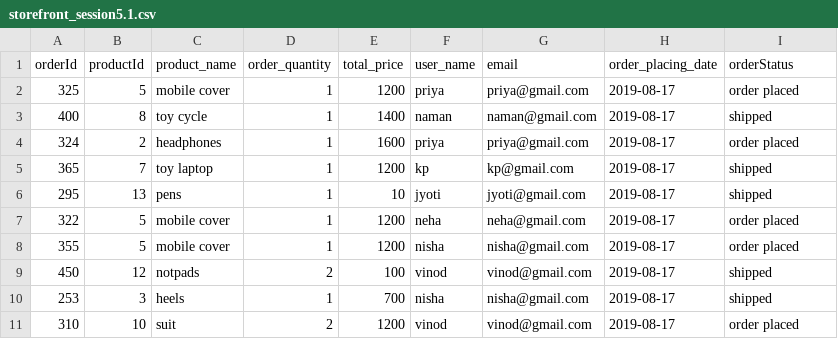
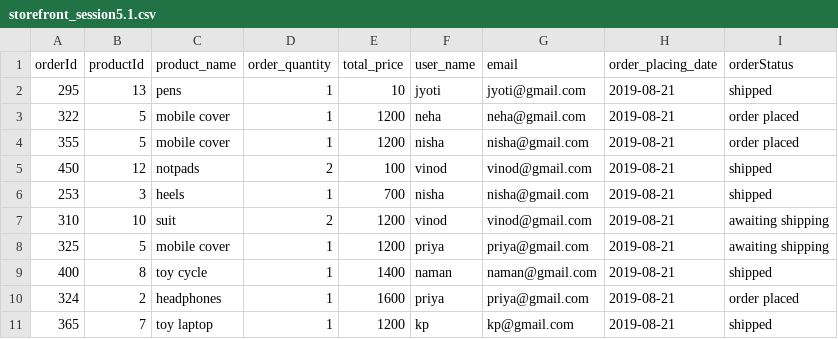
Before and after one commit to meta-priya-pandey/GET2019, a CSV file: DBMS/DBMS3/storefront_session5.1.csv, drawn as a sheet.

```diff
--- a/DBMS/DBMS3/storefront_session5.1.csv
+++ b/DBMS/DBMS3/storefront_session5.1.csv
@@ -1,11 +1,11 @@
 orderId,productId,product_name,order_quantity,total_price,user_name,email,order_placing_date,orderStatus
-325,5,"mobile cover",1,1200,priya,priya@gmail.com,2019-08-17,"order placed"
-400,8,"toy cycle",1,1400,naman,naman@gmail.com,2019-08-17,shipped
-324,2,headphones,1,1600,priya,priya@gmail.com,2019-08-17,"order placed"
-365,7,"toy laptop",1,1200,kp,kp@gmail.com,2019-08-17,shipped
-295,13,pens,1,10,jyoti,jyoti@gmail.com,2019-08-17,shipped
-322,5,"mobile cover",1,1200,neha,neha@gmail.com,2019-08-17,"order placed"
-355,5,"mobile cover",1,1200,nisha,nisha@gmail.com,2019-08-17,"order placed"
-450,12,notpads,2,100,vinod,vinod@gmail.com,2019-08-17,shipped
-253,3,heels,1,700,nisha,nisha@gmail.com,2019-08-17,shipped
-310,10,suit,2,1200,vinod,vinod@gmail.com,2019-08-17,"order placed"
+295,13,pens,1,10,jyoti,jyoti@gmail.com,2019-08-21,shipped
+322,5,"mobile cover",1,1200,neha,neha@gmail.com,2019-08-21,"order placed"
+355,5,"mobile cover",1,1200,nisha,nisha@gmail.com,2019-08-21,"order placed"
+450,12,notpads,2,100,vinod,vinod@gmail.com,2019-08-21,shipped
+253,3,heels,1,700,nisha,nisha@gmail.com,2019-08-21,shipped
+310,10,suit,2,1200,vinod,vinod@gmail.com,2019-08-21,"awaiting shipping"
+325,5,"mobile cover",1,1200,priya,priya@gmail.com,2019-08-21,"awaiting shipping"
+400,8,"toy cycle",1,1400,naman,naman@gmail.com,2019-08-21,shipped
+324,2,headphones,1,1600,priya,priya@gmail.com,2019-08-21,"order placed"
+365,7,"toy laptop",1,1200,kp,kp@gmail.com,2019-08-21,shipped
```
Also changed, not shown: DBMS/DBMS3/storefront_session3.5.csv, DBMS/DBMS3/storefront_session4.csv, 7 other files.
